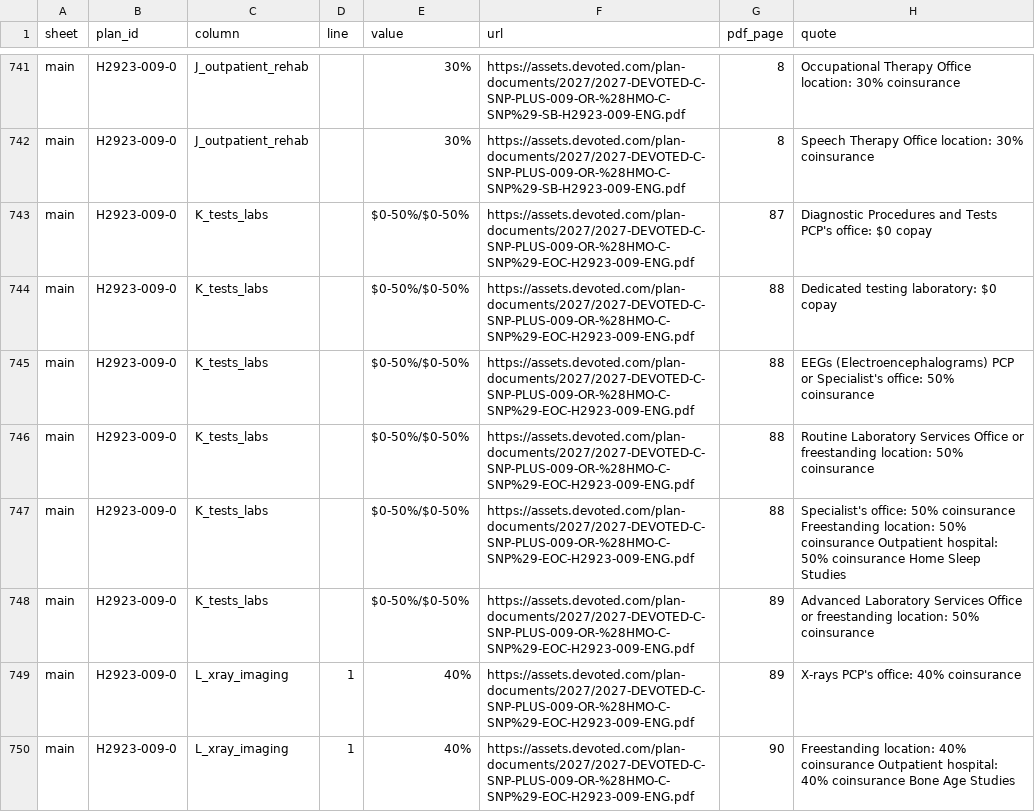
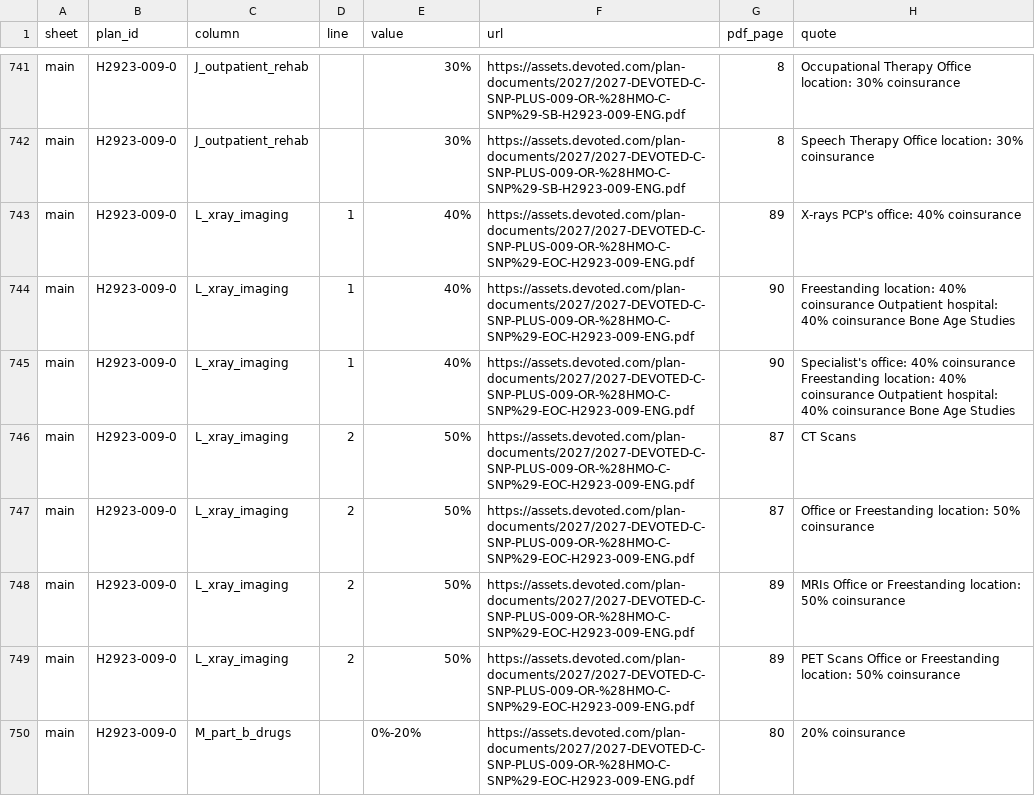
Before and after one commit to rosenhouse-bot-sandbox/shiba-data, a CSV file: data/2027/generated/presented.csv, drawn as a sheet; only a part is shown, gaps mark what is left out; the shorter side is filled out with more unchanged rows.

```diff
--- a/data/2027/generated/presented.csv
+++ b/data/2027/generated/presented.csv
@@ -742,8 +742,2 @@ main,H2923-009-0,J_outpatient_rehab,,30%,https://assets.devoted.com/plan-documen
 main,H2923-009-0,J_outpatient_rehab,,30%,https://assets.devoted.com/plan-documents/2027/2027-DEVOTED-C-SNP-PLUS-009-OR-%28HMO-C-SNP%29-SB-H2923-009-ENG.pdf,8,Speech Therapy Office location: 30% coinsurance
-main,H2923-009-0,K_tests_labs,,$0-50%/$0-50%,https://assets.devoted.com/plan-documents/2027/2027-DEVOTED-C-SNP-PLUS-009-OR-%28HMO-C-SNP%29-EOC-H2923-009-ENG.pdf,87,Diagnostic Procedures and Tests PCP's office: $0 copay
-main,H2923-009-0,K_tests_labs,,$0-50%/$0-50%,https://assets.devoted.com/plan-documents/2027/2027-DEVOTED-C-SNP-PLUS-009-OR-%28HMO-C-SNP%29-EOC-H2923-009-ENG.pdf,88,Dedicated testing laboratory: $0 copay
-main,H2923-009-0,K_tests_labs,,$0-50%/$0-50%,https://assets.devoted.com/plan-documents/2027/2027-DEVOTED-C-SNP-PLUS-009-OR-%28HMO-C-SNP%29-EOC-H2923-009-ENG.pdf,88,EEGs (Electroencephalograms) PCP or Specialist's office: 50% coinsurance
-main,H2923-009-0,K_tests_labs,,$0-50%/$0-50%,https://assets.devoted.com/plan-documents/2027/2027-DEVOTED-C-SNP-PLUS-009-OR-%28HMO-C-SNP%29-EOC-H2923-009-ENG.pdf,88,Routine Laboratory Services Office or freestanding location: 50% coinsurance
-main,H2923-009-0,K_tests_labs,,$0-50%/$0-50%,https://assets.devoted.com/plan-documents/2027/2027-DEVOTED-C-SNP-PLUS-009-OR-%28HMO-C-SNP%29-EOC-H2923-009-ENG.pdf,88,Specialist's office: 50% coinsurance Freestanding location: 50% coinsurance Outpatient hospital: 50% coinsurance Home Sleep Studies
-main,H2923-009-0,K_tests_labs,,$0-50%/$0-50%,https://assets.devoted.com/plan-documents/2027/2027-DEVOTED-C-SNP-PLUS-009-OR-%28HMO-C-SNP%29-EOC-H2923-009-ENG.pdf,89,Advanced Laboratory Services Office or freestanding location: 50% coinsurance
 main,H2923-009-0,L_xray_imaging,1,40%,https://assets.devoted.com/plan-documents/2027/2027-DEVOTED-C-SNP-PLUS-009-OR-%28HMO-C-SNP%29-EOC-H2923-009-ENG.pdf,89,X-rays PCP's office: 40% coinsurance
```
Also changed, not shown: 13 other files.
